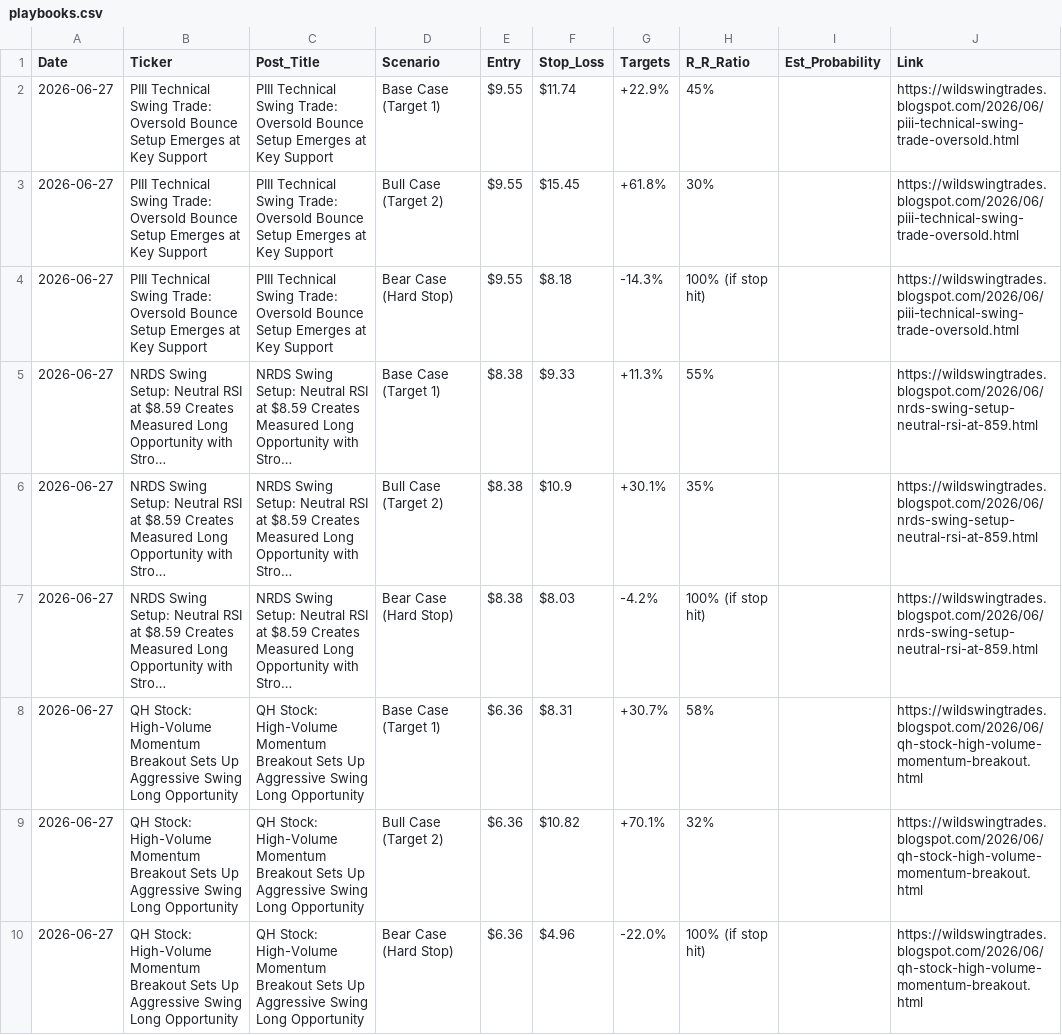
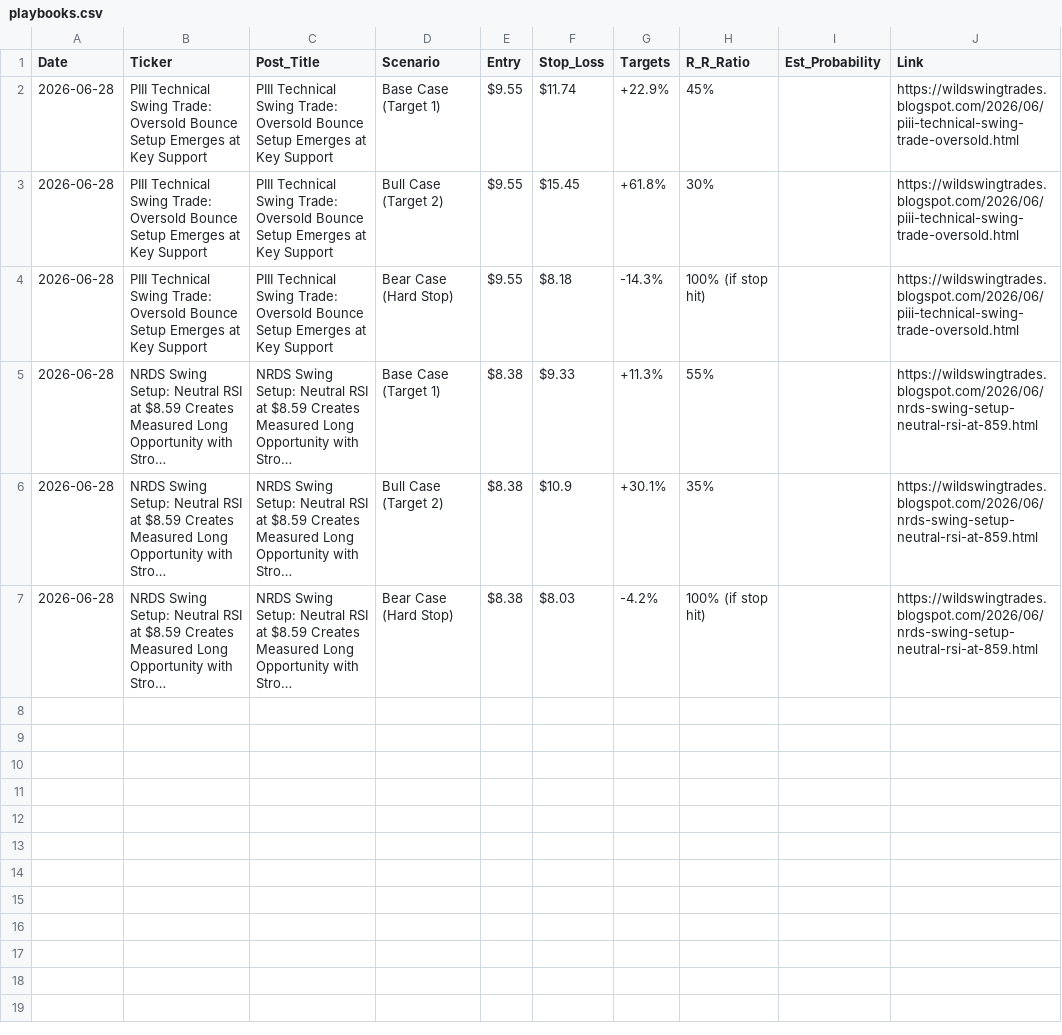
Before and after one commit to shaneshipman7/wst-playbook-dashboard, a CSV file: playbooks.csv, drawn as a sheet; long unchanged cells end in …; the diff names each change by its address in the sheet, - before the commit and + after, or states it on an @@ line.

```diff
--- a/playbooks.csv
+++ b/playbooks.csv
-A2:A7 (Date): 2026-06-27
+A2:A7 (Date): 2026-06-28
-row 8: 2026-06-27 | QH Stock: High-Volume Momentum Breakout Sets Up Aggressive Swing Long Opportunity | QH Stock: High-Volume Momentum Breakout Sets Up Aggressive Swing Long Opportunity | Base Case (Target 1) | $6.36 | $8.31 | +30.7% | 58% |  | https://wildswingtrades.blogspot.com/2026/06/qh-stock-high-volume-momentum-breakout.html
-row 9: 2026-06-27 | QH Stock: High-Volume Momentum Breakout Sets Up Aggressive Swing Long Opportunity | QH Stock: High-Volume Momentum Breakout Sets Up Aggressive Swing Long Opportunity | Bull Case (Target 2) | $6.36 | $10.82 | +70.1% | 32% |  | https://wildswingtrades.blogspot.com/2026/06/qh-stock-high-volume-momentum-breakout.html
-row 10: 2026-06-27 | QH Stock: High-Volume Momentum Breakout Sets Up Aggressive Swing Long Opportunity | QH Stock: High-Volume Momentum Breakout Sets Up Aggressive Swing Long Opportunity | Bear Case (Hard Stop) | $6.36 | $4.96 | -22.0% | 100% (if stop hit) |  | https://wildswingtrades.blogspot.com/2026/06/qh-stock-high-volume-momentum-breakout.html
```
